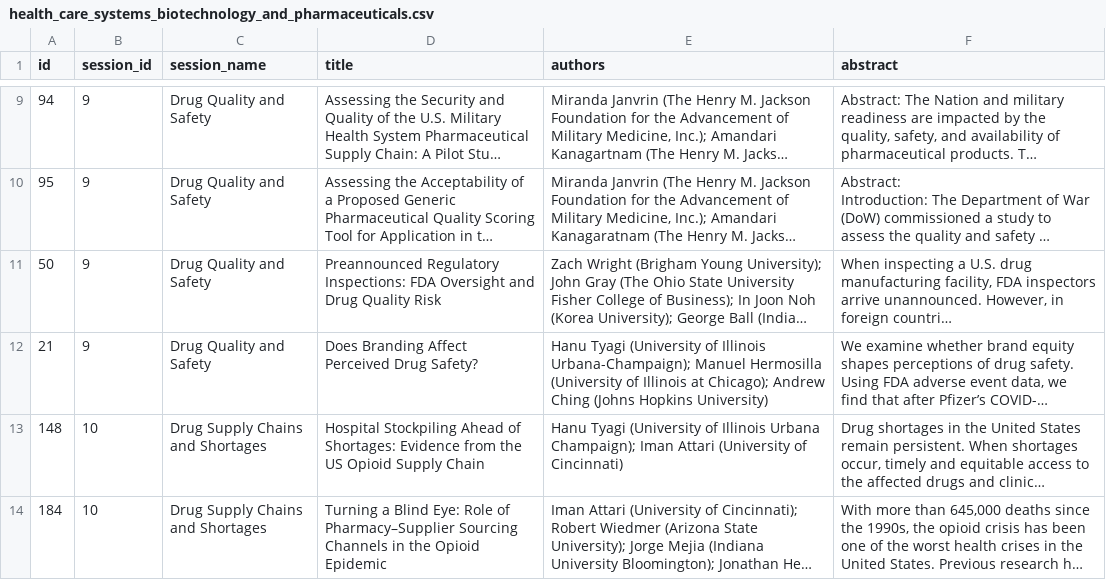
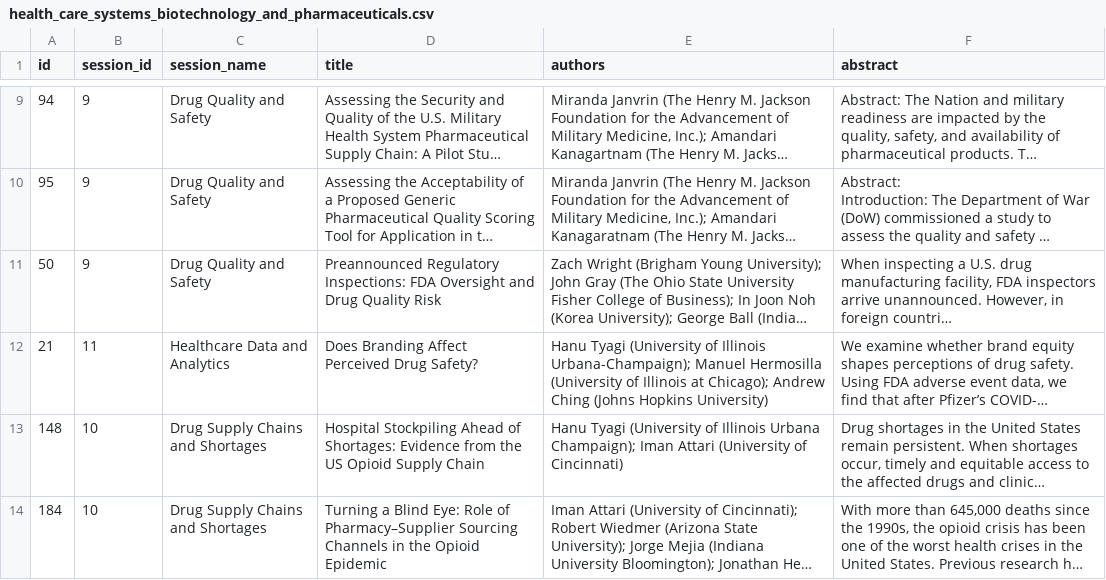
Before and after one commit to jhelvy/isa-2026-schedule, a CSV file: data/sessions/health_care_systems_biotechnology_and_pharmaceuticals.csv, drawn as a sheet; only a part is shown, gaps mark what is left out; long unchanged cells end in …; the diff covers the shown part only; the diff names each change by its address in the sheet, - before the commit and + after, or states it on an @@ line.

```diff
--- a/data/sessions/health_care_systems_biotechnology_and_pharmaceuticals.csv
+++ b/data/sessions/health_care_systems_biotechnology_and_pharmaceuticals.csv
-B12 (session_id): 9
+B12 (session_id): 11
-C12 (session_name): Drug Quality and Safety
+C12 (session_name): Healthcare Data and Analytics
```
Also changed, not shown: 1 added row elsewhere in this file, data/schedule.csv, data/session-ids.csv, 2 other files.
